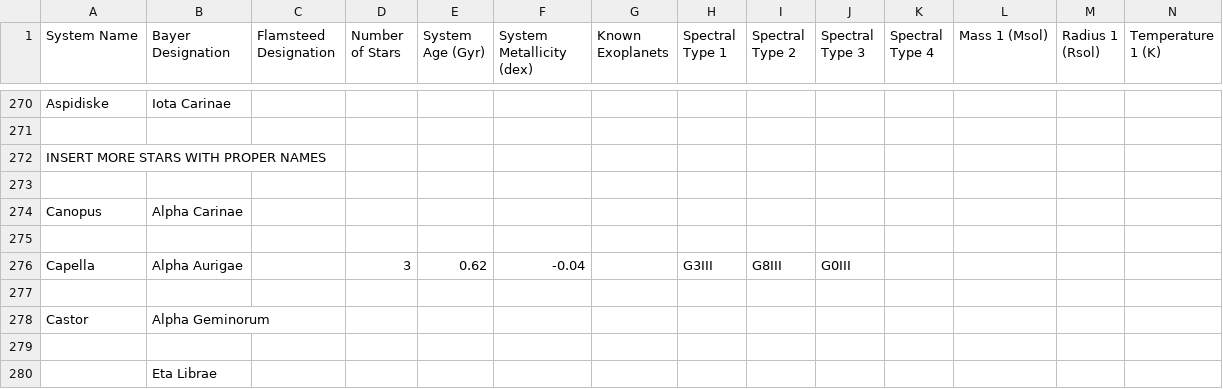
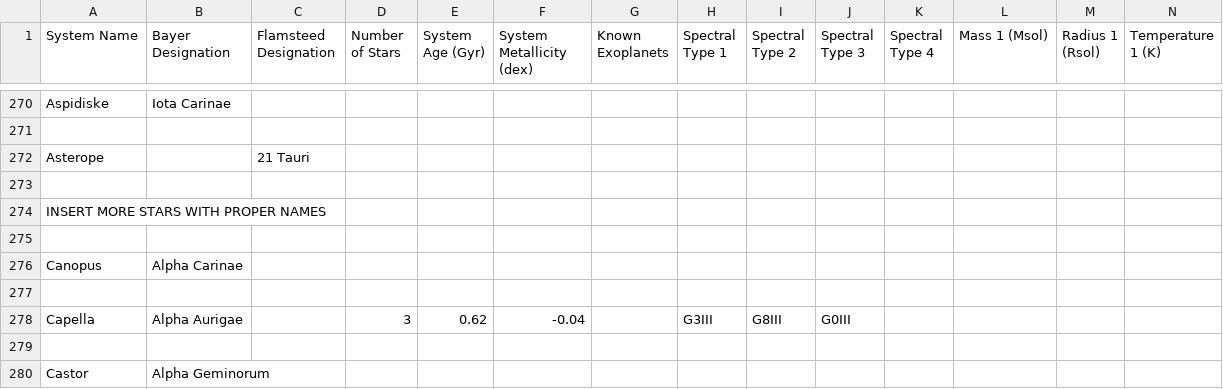
Before and after one commit to tcdoggett/gaia, a CSV file: src/planetary_system_data/system_parameters.csv, drawn as a sheet; only a part is shown, gaps mark what is left out; the shorter side is filled out with more unchanged rows; rows hold the shown columns only; the diff names each change by its address in the sheet, - before the commit and + after, or states it on an @@ line.

Commit message:
Update system_parameters.csv

```diff
--- a/src/planetary_system_data/system_parameters.csv
+++ b/src/planetary_system_data/system_parameters.csv
+row 272: Asterope |  | 21 Tauri
+row 273: (empty)
```
